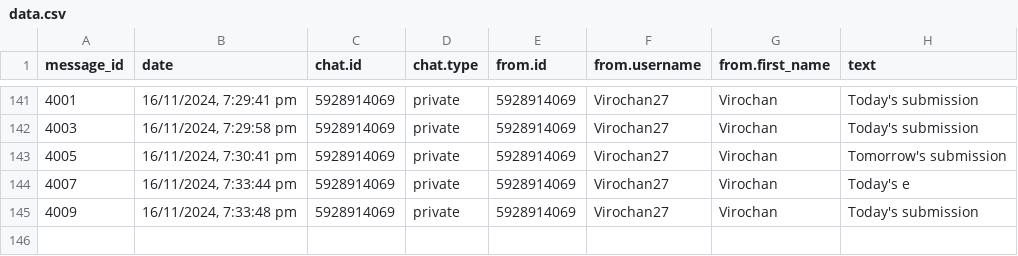
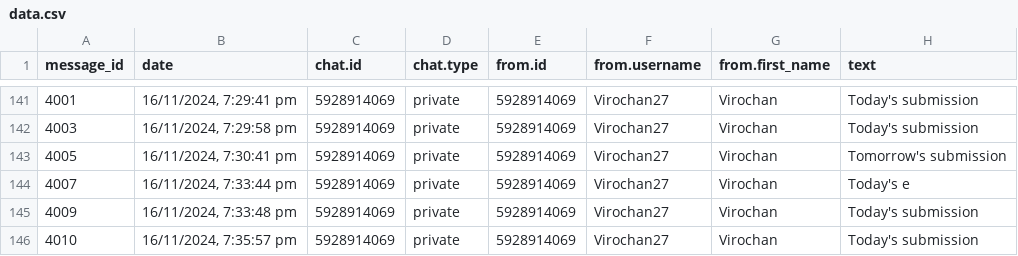
Before and after one commit to 01SU22AI000/abcd, a CSV file: data.csv, drawn as a sheet; only a part is shown, gaps mark what is left out.

Commit message:
Update data.csv with new data

```diff
--- a/data.csv
+++ b/data.csv
@@ -145 +145,2 @@
 "4009","16/11/2024, 7:33:48 pm","5928914069","private","5928914069","Virochan27","Virochan","Today's submission"
+"4010","16/11/2024, 7:35:57 pm","5928914069","private","5928914069","Virochan27","Virochan","Today's submission"
```
